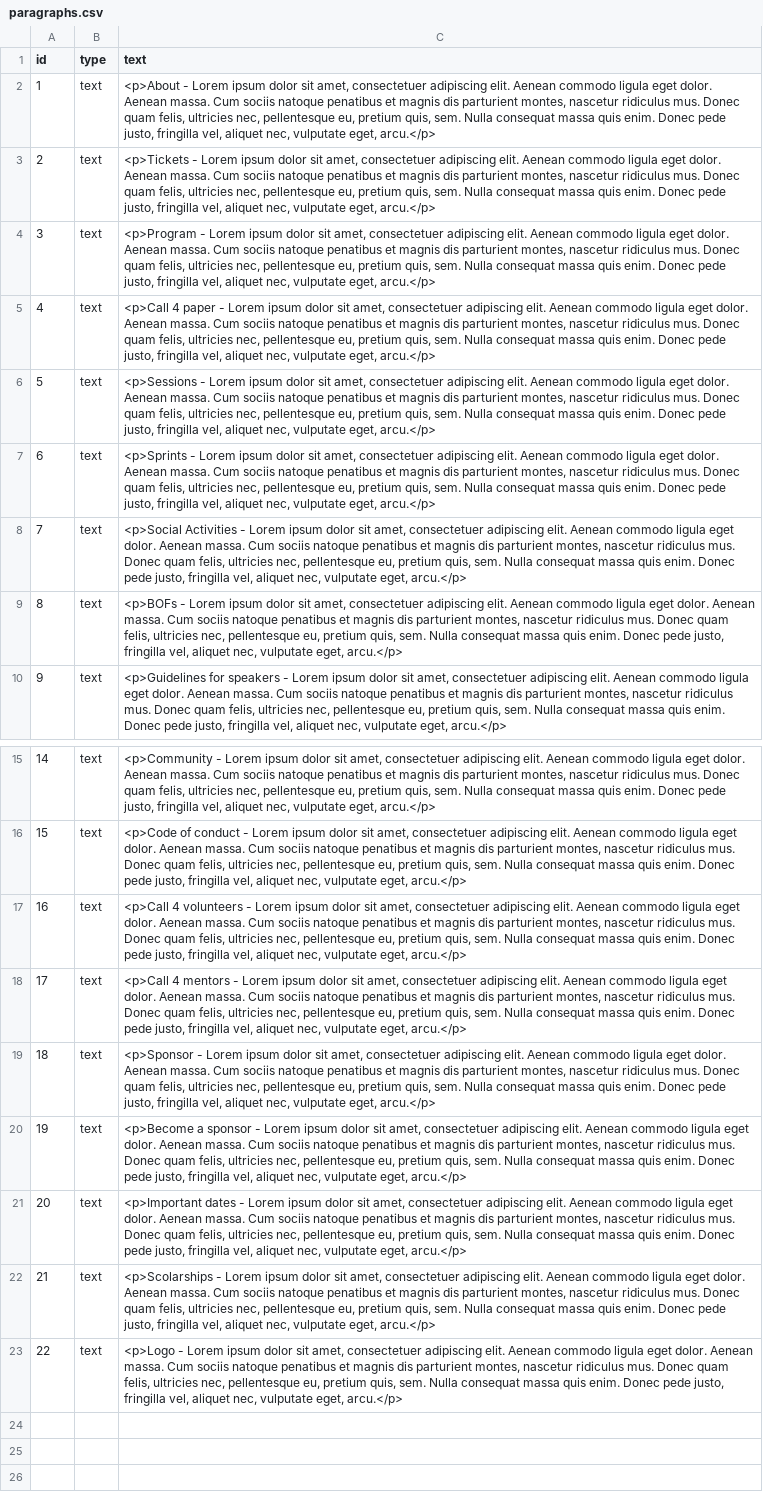
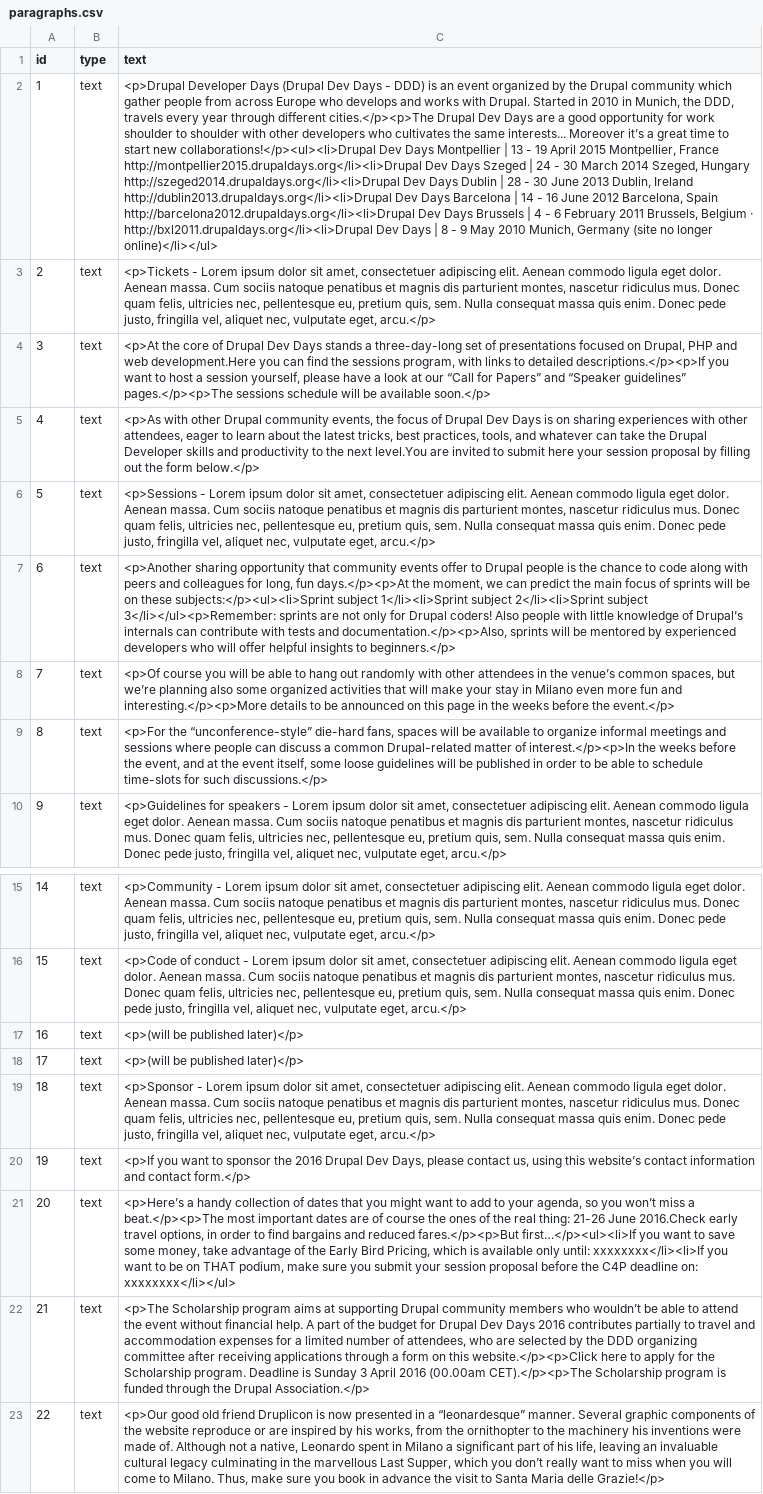
Before and after one commit to drupaldevdays/website, a CSV file: web/modules/custom/ddd_fixtures/sources/paragraphs.csv, drawn as a sheet; only a part is shown, gaps mark what is left out; the diff names each change by its address in the sheet, - before the commit and + after, or states it on an @@ line.

Commit message:
Added final text to fixture

```diff
--- a/web/modules/custom/ddd_fixtures/sources/paragraphs.csv
+++ b/web/modules/custom/ddd_fixtures/sources/paragraphs.csv
-C2 (text): <p>About - Lorem ipsum dolor sit amet, consectetuer adipiscing elit. Aenean commodo ligula eget dolor. Aenean massa. Cum sociis natoque penatibus et magnis dis parturient montes, nascetur ridiculus mus. Donec quam felis, ultricies nec, pellentesque eu, pretium quis, sem. Nulla consequat massa quis enim. Donec pede justo, fringilla vel, aliquet nec, vulputate eget, arcu.</p>
+C2 (text): <p>Drupal Developer Days (Drupal Dev Days - DDD) is an event organized by the Drupal community which gather people from across Europe who develops and works with Drupal. Started in 2010 in Munich, the DDD, travels every year through different cities.</p><p>The Drupal Dev Days are a good opportunity for work shoulder to shoulder with other developers who cultivates the same interests... Moreover it’s a great time to start new collaborations!</p><ul><li>Drupal Dev Days Montpellier | 13 - 19 April 2015 Montpellier, France http://montpellier2015.drupaldays.org</li><li>Drupal Dev Days Szeged | 24 - 30 March 2014 Szeged, Hungary http://szeged2014.drupaldays.org</li><li>Drupal Dev Days Dublin | 28 - 30 June 2013 Dublin, Ireland http://dublin2013.drupaldays.org</li><li>Drupal Dev Days Barcelona | 14 - 16 June 2012 Barcelona, Spain http://barcelona2012.drupaldays.org</li><li>Drupal Dev Days Brussels | 4 - 6 February 2011 Brussels, Belgium · http://bxl2011.drupaldays.org</li><li>Drupal Dev Days | 8 - 9 May 2010 Munich, Germany (site no longer online)</li></ul>
-C4 (text): <p>Program - Lorem ipsum dolor sit amet, consectetuer adipiscing elit. Aenean commodo ligula eget dolor. Aenean massa. Cum sociis natoque penatibus et magnis dis parturient montes, nascetur ridiculus mus. Donec quam felis, ultricies nec, pellentesque eu, pretium quis, sem. Nulla consequat massa quis enim. Donec pede justo, fringilla vel, aliquet nec, vulputate eget, arcu.</p>
+C4 (text): <p>At the core of Drupal Dev Days stands a three-day-long set of presentations focused on Drupal, PHP and web development.Here you can find the sessions program, with links to detailed descriptions.</p><p>If you want to host a session yourself, please have a look at our “Call for Papers” and “Speaker guidelines” pages.</p><p>The sessions schedule will be available soon.</p>
-C5 (text): <p>Call 4 paper - Lorem ipsum dolor sit amet, consectetuer adipiscing elit. Aenean commodo ligula eget dolor. Aenean massa. Cum sociis natoque penatibus et magnis dis parturient montes, nascetur ridiculus mus. Donec quam felis, ultricies nec, pellentesque eu, pretium quis, sem. Nulla consequat massa quis enim. Donec pede justo, fringilla vel, aliquet nec, vulputate eget, arcu.</p>
+C5 (text): <p>As with other Drupal community events, the focus of Drupal Dev Days is on sharing experiences with other attendees, eager to learn about the latest tricks, best practices, tools, and whatever can take the Drupal Developer skills and productivity to the next level.You are invited to submit here your session proposal by filling out the form below.</p>
-C7 (text): <p>Sprints - Lorem ipsum dolor sit amet, consectetuer adipiscing elit. Aenean commodo ligula eget dolor. Aenean massa. Cum sociis natoque penatibus et magnis dis parturient montes, nascetur ridiculus mus. Donec quam felis, ultricies nec, pellentesque eu, pretium quis, sem. Nulla consequat massa quis enim. Donec pede justo, fringilla vel, aliquet nec, vulputate eget, arcu.</p>
+C7 (text): <p>Another sharing opportunity that community events offer to Drupal people is the chance to code along with peers and colleagues for long, fun days.</p><p>At the moment, we can predict the main focus of sprints will be on these subjects:</p><ul><li>Sprint subject 1</li><li>Sprint subject 2</li><li>Sprint subject 3</li></ul><p>Remember: sprints are not only for Drupal coders! Also people with little knowledge of Drupal’s internals can contribute with tests and documentation.</p><p>Also, sprints will be mentored by experienced developers who will offer helpful insights to beginners.</p>
-C8 (text): <p>Social Activities - Lorem ipsum dolor sit amet, consectetuer adipiscing elit. Aenean commodo ligula eget dolor. Aenean massa. Cum sociis natoque penatibus et magnis dis parturient montes, nascetur ridiculus mus. Donec quam felis, ultricies nec, pellentesque eu, pretium quis, sem. Nulla consequat massa quis enim. Donec pede justo, fringilla vel, aliquet nec, vulputate eget, arcu.</p>
+C8 (text): <p>Of course you will be able to hang out randomly with other attendees in the venue’s common spaces, but we’re planning also some organized activities that will make your stay in Milano even more fun and interesting.</p><p>More details to be announced on this page in the weeks before the event.</p>
-C9 (text): <p>BOFs - Lorem ipsum dolor sit amet, consectetuer adipiscing elit. Aenean commodo ligula eget dolor. Aenean massa. Cum sociis natoque penatibus et magnis dis parturient montes, nascetur ridiculus mus. Donec quam felis, ultricies nec, pellentesque eu, pretium quis, sem. Nulla consequat massa quis enim. Donec pede justo, fringilla vel, aliquet nec, vulputate eget, arcu.</p>
+C9 (text): <p>For the “unconference-style” die-hard fans, spaces will be available to organize informal meetings and sessions where people can discuss a common Drupal-related matter of interest.</p><p>In the weeks before the event, and at the event itself, some loose guidelines will be published in order to be able to schedule time-slots for such discussions.</p>
-C17 (text): <p>Call 4 volunteers - Lorem ipsum dolor sit amet, consectetuer adipiscing elit. Aenean commodo ligula eget dolor. Aenean massa. Cum sociis natoque penatibus et magnis dis parturient montes, nascetur ridiculus mus. Donec quam felis, ultricies nec, pellentesque eu, pretium quis, sem. Nulla consequat massa quis enim. Donec pede justo, fringilla vel, aliquet nec, vulputate eget, arcu.</p>
+C17 (text): <p>(will be published later)</p>
-C18 (text): <p>Call 4 mentors - Lorem ipsum dolor sit amet, consectetuer adipiscing elit. Aenean commodo ligula eget dolor. Aenean massa. Cum sociis natoque penatibus et magnis dis parturient montes, nascetur ridiculus mus. Donec quam felis, ultricies nec, pellentesque eu, pretium quis, sem. Nulla consequat massa quis enim. Donec pede justo, fringilla vel, aliquet nec, vulputate eget, arcu.</p>
+C18 (text): <p>(will be published later)</p>
-C20 (text): <p>Become a sponsor - Lorem ipsum dolor sit amet, consectetuer adipiscing elit. Aenean commodo ligula eget dolor. Aenean massa. Cum sociis natoque penatibus et magnis dis parturient montes, nascetur ridiculus mus. Donec quam felis, ultricies nec, pellentesque eu, pretium quis, sem. Nulla consequat massa quis enim. Donec pede justo, fringilla vel, aliquet nec, vulputate eget, arcu.</p>
+C20 (text): <p>If you want to sponsor the 2016 Drupal Dev Days, please contact us, using this website’s contact information and contact form.</p>
-C21 (text): <p>Important dates - Lorem ipsum dolor sit amet, consectetuer adipiscing elit. Aenean commodo ligula eget dolor. Aenean massa. Cum sociis natoque penatibus et magnis dis parturient montes, nascetur ridiculus mus. Donec quam felis, ultricies nec, pellentesque eu, pretium quis, sem. Nulla consequat massa quis enim. Donec pede justo, fringilla vel, aliquet nec, vulputate eget, arcu.</p>
+C21 (text): <p>Here’s a handy collection of dates that you might want to add to your agenda, so you won’t miss a beat.</p><p>The most important dates are of course the ones of the real thing: 21-26 June 2016.Check early travel options, in order to find bargains and reduced fares.</p><p>But first…</p><ul><li>If you want to save some money, take advantage of the Early Bird Pricing, which is available only until: xxxxxxxx</li><li>If you want to be on THAT podium, make sure you submit your session proposal before the C4P deadline on: xxxxxxxx</li></ul>
-C22 (text): <p>Scolarships - Lorem ipsum dolor sit amet, consectetuer adipiscing elit. Aenean commodo ligula eget dolor. Aenean massa. Cum sociis natoque penatibus et magnis dis parturient montes, nascetur ridiculus mus. Donec quam felis, ultricies nec, pellentesque eu, pretium quis, sem. Nulla consequat massa quis enim. Donec pede justo, fringilla vel, aliquet nec, vulputate eget, arcu.</p>
+C22 (text): <p>The Scholarship program aims at supporting Drupal community members who wouldn’t be able to attend the event without financial help. A part of the budget for Drupal Dev Days 2016 contributes partially to travel and accommodation expenses for a limited number of attendees, who are selected by the DDD organizing committee after receiving applications through a form on this website.</p><p>Click here to apply for the Scholarship program. Deadline is Sunday 3 April 2016 (00.00am CET).</p><p>The Scholarship program is funded through the Drupal Association.</p>
-C23 (text): <p>Logo - Lorem ipsum dolor sit amet, consectetuer adipiscing elit. Aenean commodo ligula eget dolor. Aenean massa. Cum sociis natoque penatibus et magnis dis parturient montes, nascetur ridiculus mus. Donec quam felis, ultricies nec, pellentesque eu, pretium quis, sem. Nulla consequat massa quis enim. Donec pede justo, fringilla vel, aliquet nec, vulputate eget, arcu.</p>
+C23 (text): <p>Our good old friend Druplicon is now presented in a “leonardesque” manner. Several graphic components of the website reproduce or are inspired by his works, from the ornithopter to the machinery his inventions were made of. Although not a native, Leonardo spent in Milano a significant part of his life, leaving an invaluable cultural legacy culminating in the marvellous Last Supper, which you don’t really want to miss when you will come to Milano. Thus, make sure you book in advance the visit to Santa Maria delle Grazie!</p>
```
